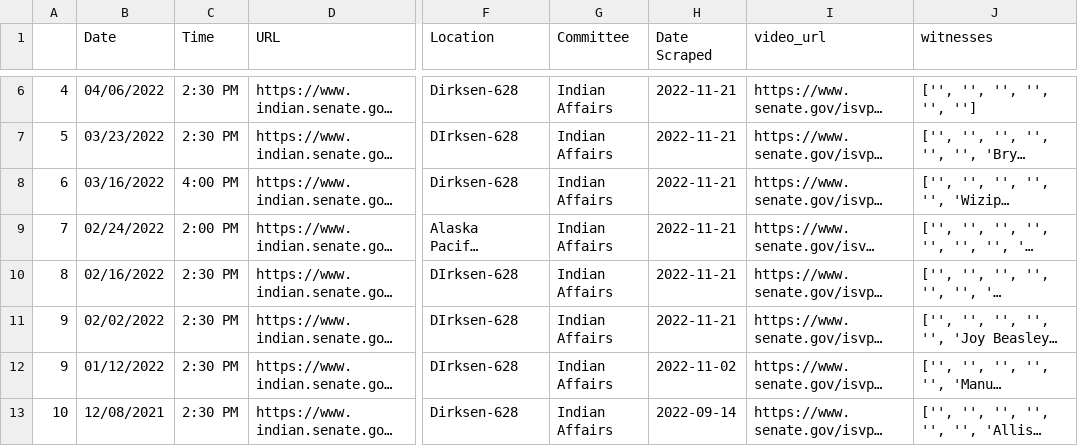
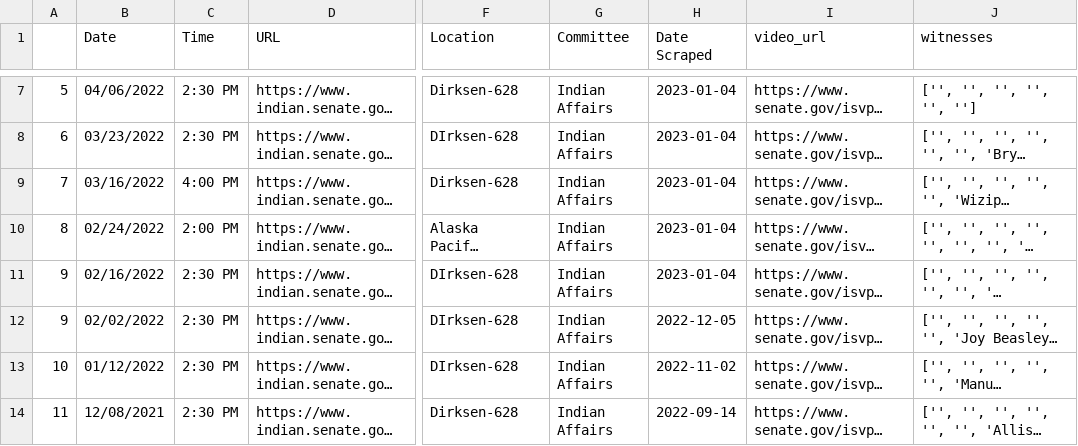
Before and after one commit to Leschonander/SenateVideoScraper, a CSV file: SenateVideoFiles/IndianAffairs.csv, drawn as a sheet; only a part is shown, gaps mark what is left out; long unchanged cells end in …; addresses are those after the commit; the diff covers the shown part only; the diff names each change by its address in the sheet, - before the commit and + after, or states it on an @@ line.

```diff
--- a/SenateVideoFiles/IndianAffairs.csv
+++ b/SenateVideoFiles/IndianAffairs.csv
@@ column A renumbered from row 3 down @@
-H7:H11 (Date Scraped): 2022-11-21
+H7:H11 (Date Scraped): 2023-01-04
-H12 (Date Scraped): 2022-11-21
+H12 (Date Scraped): 2022-12-05
```
Also changed, not shown: 1 added row and 8 edited cells elsewhere in this file, SenateVideoFiles/Agricultural.csv, SenateVideoFiles/Enviroment.csv, 12 other files.
